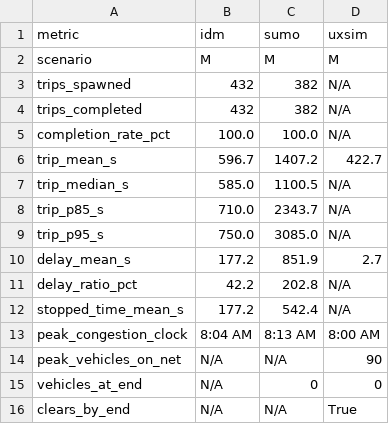
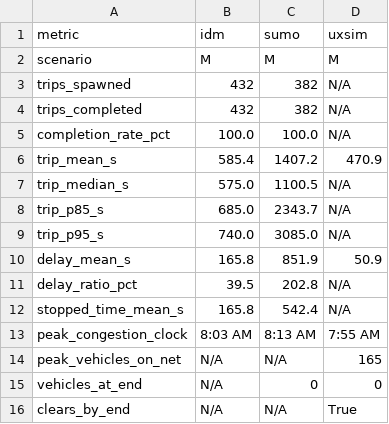
Before and after one commit to geniusboywonder/traffic-sim, a CSV file: models/comparison_M.csv, drawn as a sheet.

```diff
--- a/models/comparison_M.csv
+++ b/models/comparison_M.csv
@@ -5,11 +5,11 @@ trips_completed,432,382,N/A
 completion_rate_pct,100.0,100.0,N/A
-trip_mean_s,596.7,1407.2,422.7
-trip_median_s,585.0,1100.5,N/A
-trip_p85_s,710.0,2343.7,N/A
-trip_p95_s,750.0,3085.0,N/A
-delay_mean_s,177.2,851.9,2.7
-delay_ratio_pct,42.2,202.8,N/A
-stopped_time_mean_s,177.2,542.4,N/A
-peak_congestion_clock,8:04 AM,8:13 AM,8:00 AM
-peak_vehicles_on_net,N/A,N/A,90
+trip_mean_s,585.4,1407.2,470.9
+trip_median_s,575.0,1100.5,N/A
+trip_p85_s,685.0,2343.7,N/A
+trip_p95_s,740.0,3085.0,N/A
+delay_mean_s,165.8,851.9,50.9
+delay_ratio_pct,39.5,202.8,N/A
+stopped_time_mean_s,165.8,542.4,N/A
+peak_congestion_clock,8:03 AM,8:13 AM,7:55 AM
+peak_vehicles_on_net,N/A,N/A,165
 vehicles_at_end,N/A,0,0
```
Also changed, not shown: models/comparison_H.csv, models/comparison_L.csv, 18 other files.
